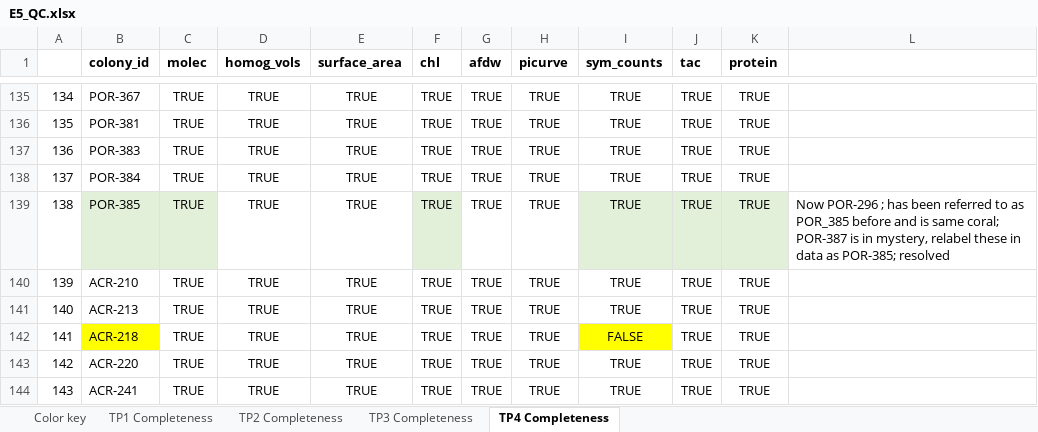
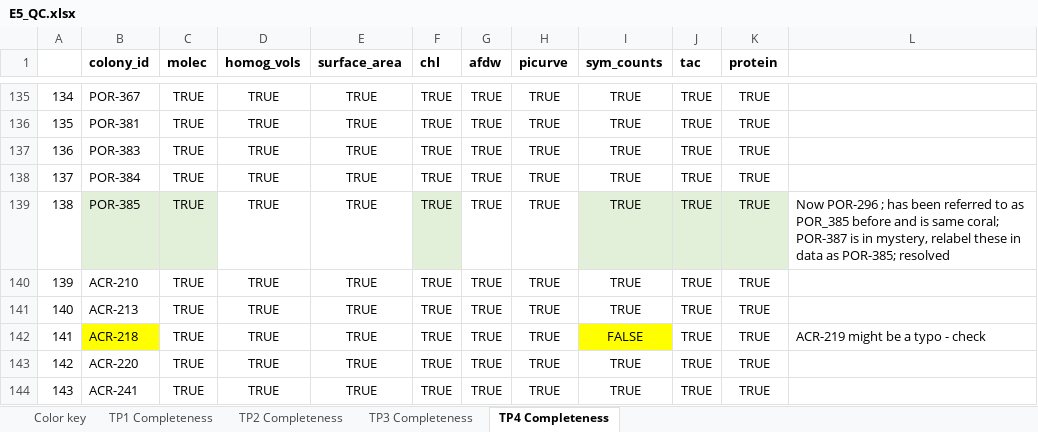
Before and after one commit to urol-e5/timeseries, an Excel workbook: metadata/E5_QC.xlsx, sheet TP4 Completeness, drawn as a sheet; only a part is shown, gaps mark what is left out; values as stored, in another font and other column widths than the file's, no borders; the diff covers the shown part only; the diff names each change by its address in the sheet, - before the commit and + after, or states it on an @@ line.

```diff
--- a/metadata/E5_QC.xlsx (sheet TP4 Completeness)
+++ b/metadata/E5_QC.xlsx (sheet TP4 Completeness)
-L142: (empty)
+L142: ACR-219 might be a typo - check
```
Also changed, not shown: 7 edited cells and cell formats elsewhere in this sheet, 2 other files.
